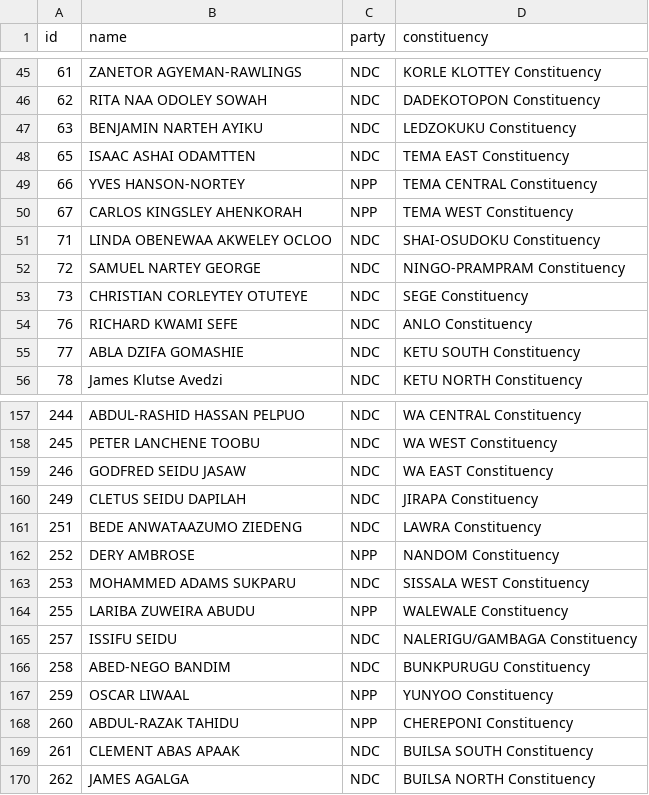
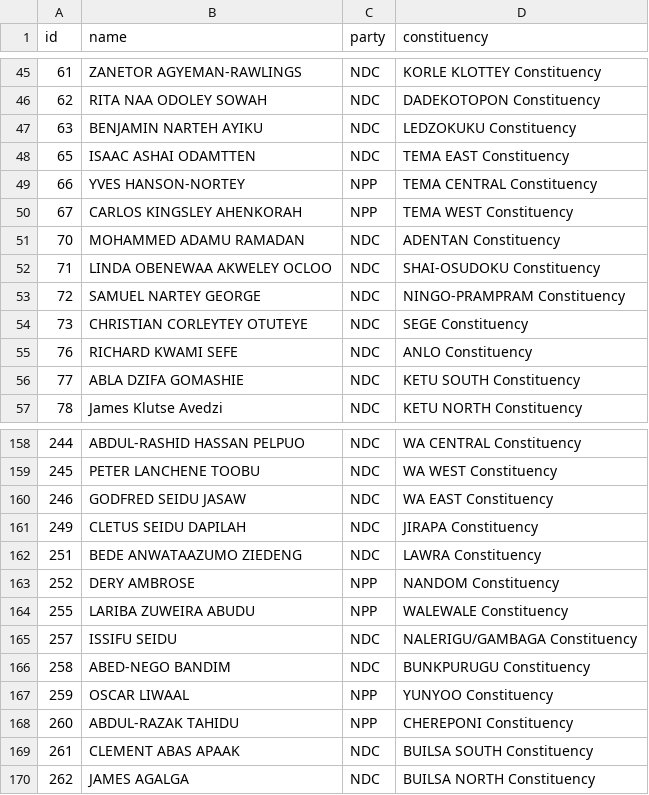
Before and after one commit to every-politician-scrapers/ghana-parliament, a CSV file: data/official.csv, drawn as a sheet; only a part is shown, gaps mark what is left out; removed rows and columns are numbered as before the commit, all else as after; the diff names each change by its address in the sheet, - before the commit and + after, or states it on an @@ line.

```diff
--- a/data/official.csv
+++ b/data/official.csv
+row 51: 70 | MOHAMMED ADAMU RAMADAN | NDC | ADENTAN Constituency
-row 163: 253 | MOHAMMED ADAMS SUKPARU | NDC | SISSALA WEST Constituency
```
Also changed, not shown: data/diff.csv.
